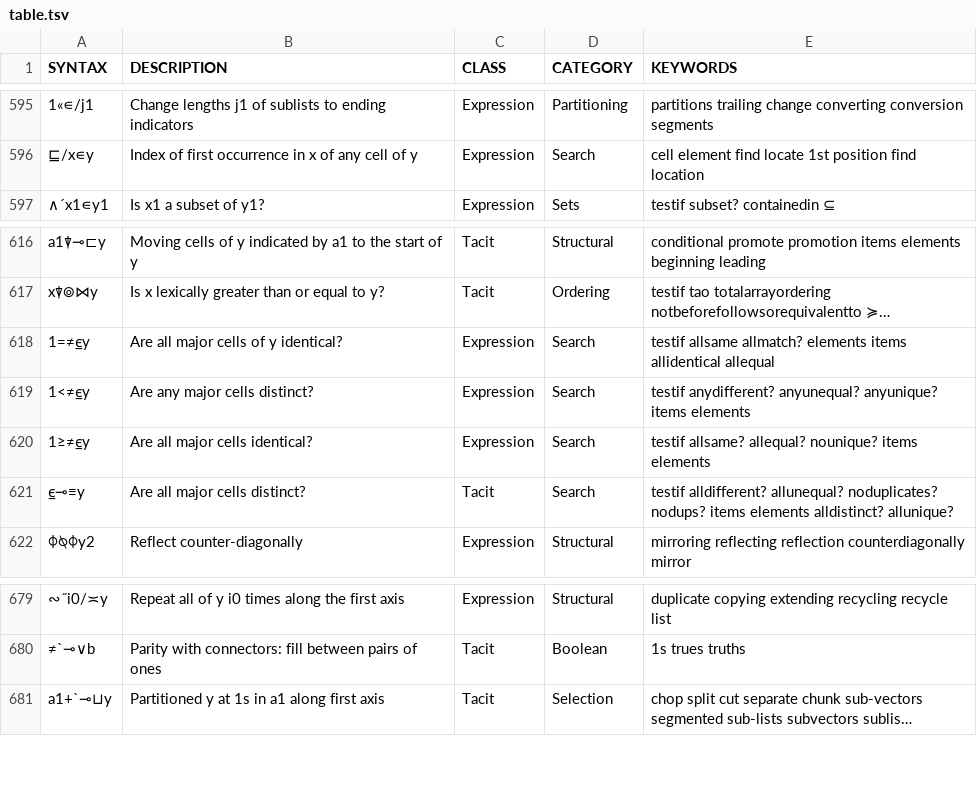
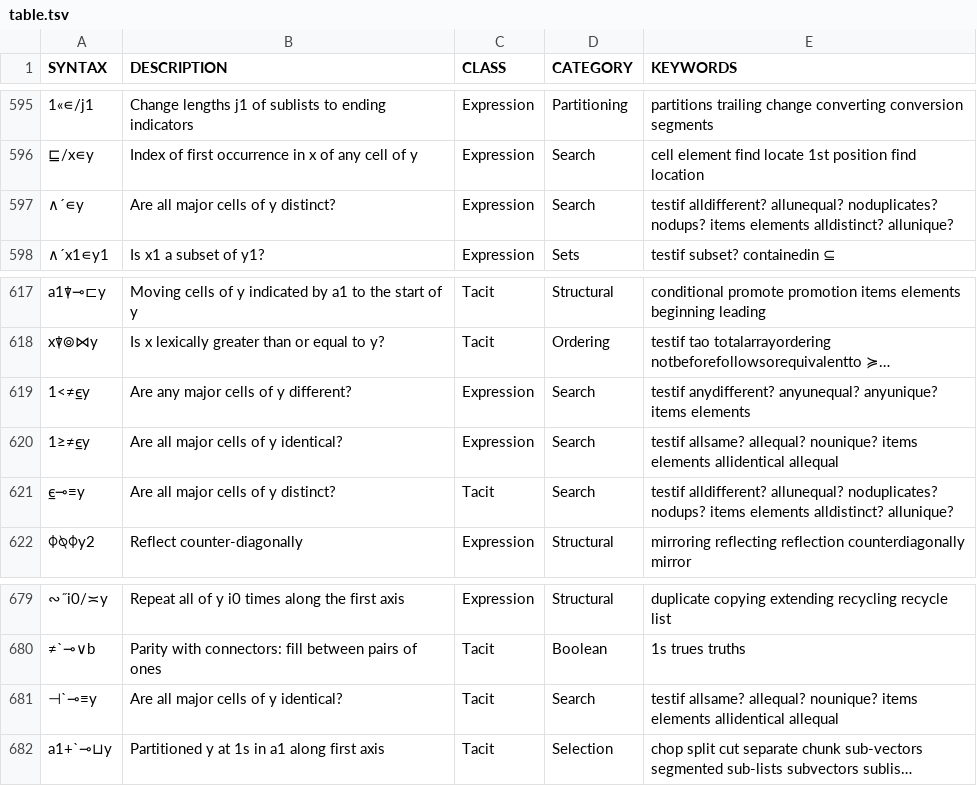
Before and after one commit to mlochbaum/bqncrate, a TSV file: table.tsv, drawn as a sheet; only a part is shown, gaps mark what is left out; long unchanged cells end in …; removed rows and columns are numbered as before the commit, all else as after; the diff names each change by its address in the sheet, - before the commit and + after, or states it on an @@ line.

Commit message:
Revisit all-equal and any/all-distinct entries

```diff
--- a/table.tsv
+++ b/table.tsv
+row 597: ∧´∊y | Are all major cells of y distinct? | Expression | Search | testif alldifferent? allunequal? noduplicates? nodups? items elements alldistinct? allunique?
-row 618: 1=≠⍷y | Are all major cells of y identical? | Expression | Search | testif allsame allmatch? elements items allidentical allequal
-B619 (DESCRIPTION): Are any major cells distinct?
+B619 (DESCRIPTION): Are any major cells of y different?
-B620 (DESCRIPTION): Are all major cells identical?
+B620 (DESCRIPTION): Are all major cells of y identical?
-E620 (KEYWORDS): …items elements
+E620 (KEYWORDS): …items elements allidentical allequal
-B621 (DESCRIPTION): Are all major cells distinct?
+B621 (DESCRIPTION): Are all major cells of y distinct?
+row 681: ⊣`⊸≡y | Are all major cells of y identical? | Tacit | Search | testif allsame? allequal? nounique? items elements allidentical allequal
```
